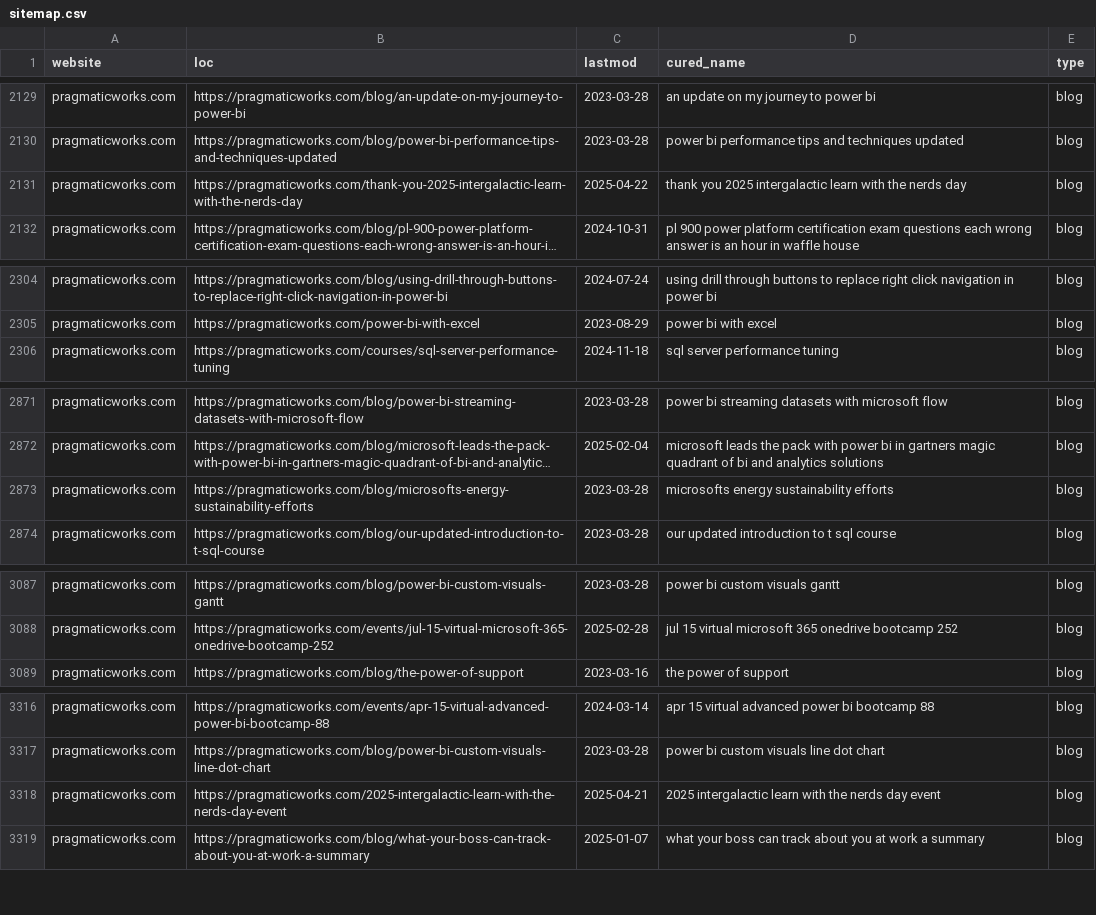
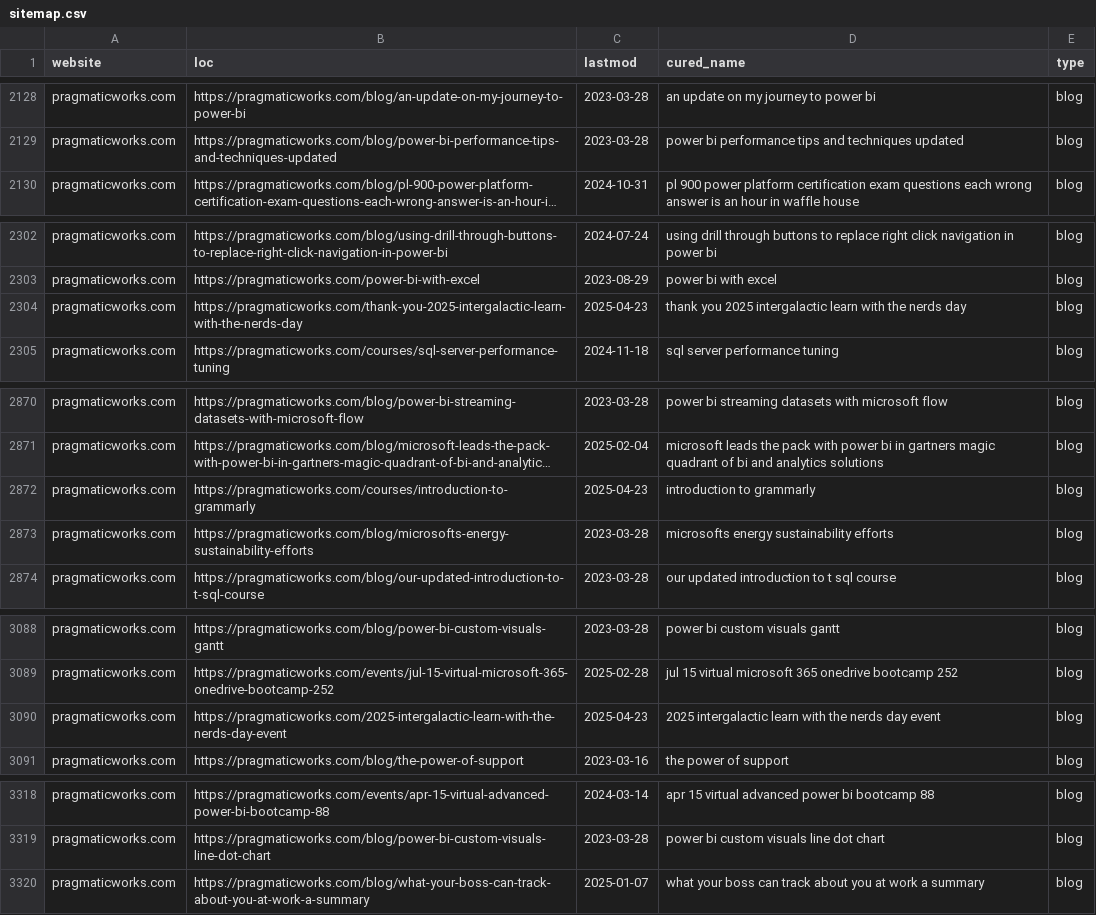
Before and after one commit to julian-passebecq/newsai_script, a CSV file: data/sitemap.csv, drawn as a sheet; only a part is shown, gaps mark what is left out; long unchanged cells end in …; removed rows and columns are numbered as before the commit, all else as after; the diff covers the shown part only; the diff names each change by its address in the sheet, - before the commit and + after, or states it on an @@ line.

```diff
--- a/data/sitemap.csv
+++ b/data/sitemap.csv
-row 2131: pragmaticworks.com | https://pragmaticworks.com/thank-you-2025-intergalactic-learn-with-the-nerds-day | 2025-04-22 | thank you 2025 intergalactic learn with the nerds day | blog
+row 2304: pragmaticworks.com | https://pragmaticworks.com/thank-you-2025-intergalactic-learn-with-the-nerds-day | 2025-04-23 | thank you 2025 intergalactic learn with the nerds day | blog
+row 2872: pragmaticworks.com | https://pragmaticworks.com/courses/introduction-to-grammarly | 2025-04-23 | introduction to grammarly | blog
+row 3090: pragmaticworks.com | https://pragmaticworks.com/2025-intergalactic-learn-with-the-nerds-day-event | 2025-04-23 | 2025 intergalactic learn with the nerds day event | blog
-row 3318: pragmaticworks.com | https://pragmaticworks.com/2025-intergalactic-learn-with-the-nerds-day-event | 2025-04-21 | 2025 intergalactic learn with the nerds day event | blog
```
Also changed, not shown: 1 added row, 1 removed row and 43 moved rows elsewhere in this file, data/article_blog.csv.
